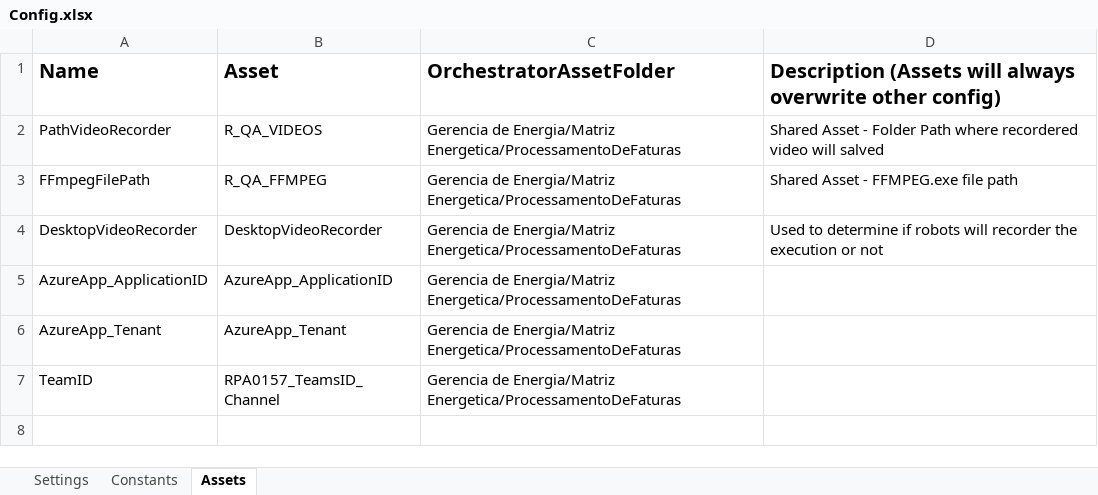
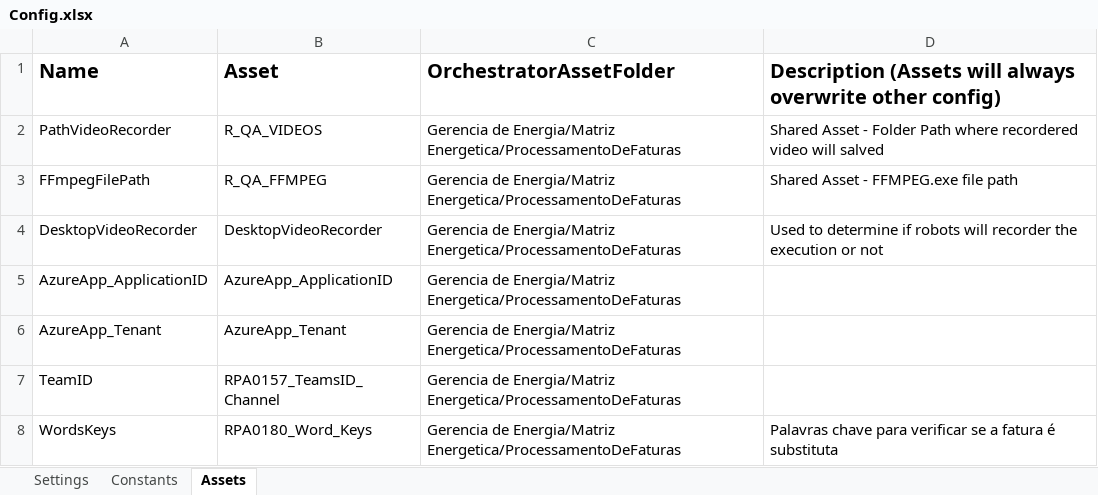
Before and after one commit to JBSilvaDev/RPA-Gerenciamento-de-dados, an Excel workbook: Data/Config.xlsx, sheet Assets, drawn as a sheet; values as stored, in another font and other column widths than the file's, no borders; the diff names each change by its address in the sheet, - before the commit and + after, or states it on an @@ line.

Commit message:
Fix: Incluindo notificação via teams caso seja substituta

```diff
--- a/Data/Config.xlsx (sheet Assets)
+++ b/Data/Config.xlsx (sheet Assets)
+row 8: WordsKeys | RPA0180_Word_Keys | Gerencia de Energia/Matriz Energetica/ProcessamentoDeFaturas | Palavras chave para verificar se a fatura é substituta
```
Also changed, not shown: 10 other files.
